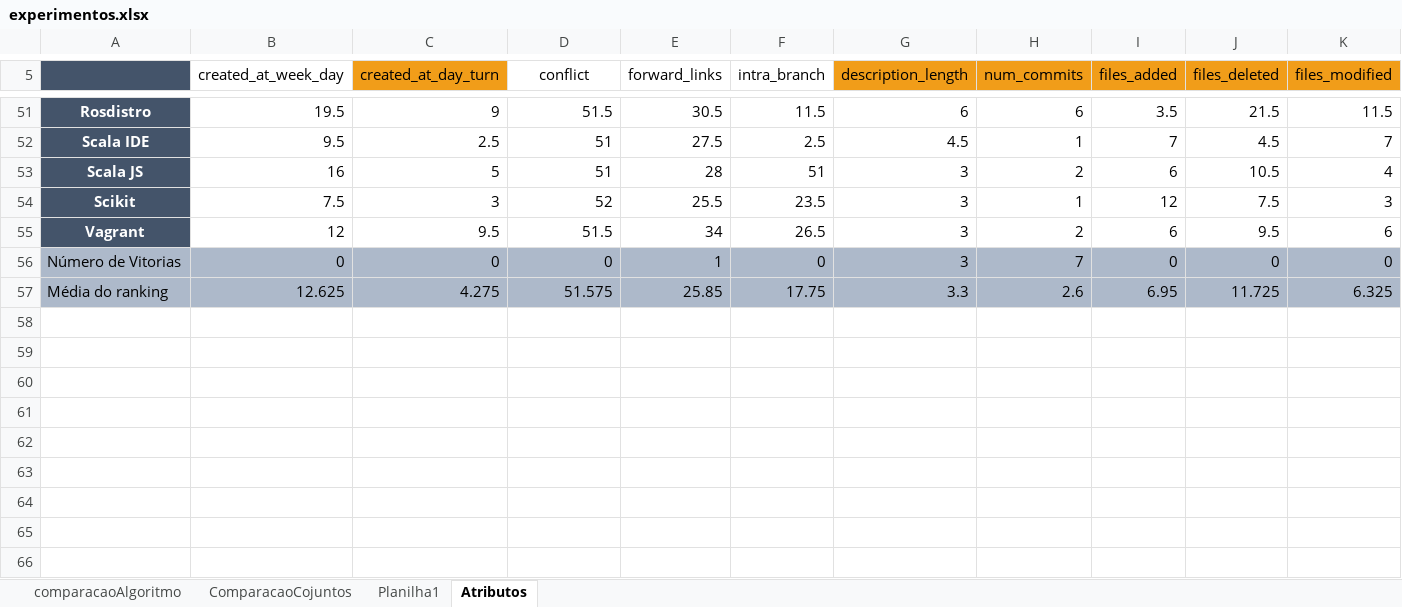
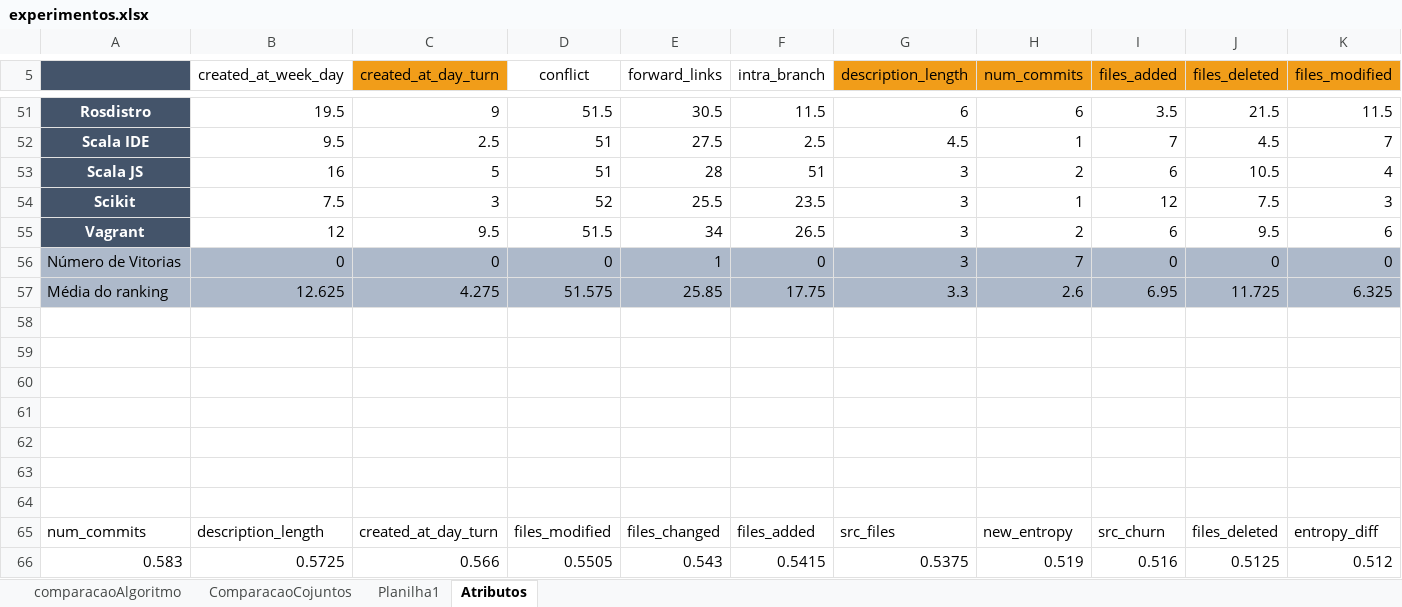
Before and after one commit to mscmateus/tcc, an Excel workbook: TCC/experimentos3/resultados/experimentos.xlsx, sheet Atributos, drawn as a sheet; only a part is shown, gaps mark what is left out; values as stored, in another font and other column widths than the file's, no borders; charts and pictures not drawn; rows hold the shown columns only; the diff names each change by its address in the sheet, - before the commit and + after, or states it on an @@ line.

```diff
--- a/TCC/experimentos3/resultados/experimentos.xlsx (sheet Atributos)
+++ b/TCC/experimentos3/resultados/experimentos.xlsx (sheet Atributos)
+row 58: (empty)
+row 59: (empty)
+row 60: (empty)
+row 61: (empty)
+row 62: (empty)
+row 63: (empty)
+row 64: (empty)
+row 65: num_commits | description_length | created_at_day_turn | files_modified | files_changed | files_added | src_files | new_entropy | src_churn | files_deleted | entropy_diff
+row 66: 0.583 | 0.5725 | 0.566 | 0.5505 | 0.543 | 0.5415 | 0.5375 | 0.519 | 0.516 | 0.5125 | 0.512
```
Also changed, not shown: sheet comparacaoAlgoritmo, charts or pictures, TCC/experimentos3/resultados/calibragemJanelaTreino.xlsx, TCC/experimentos3/resultados/calibragemParametrosAlgoritmo.xlsx, 6 other files.
